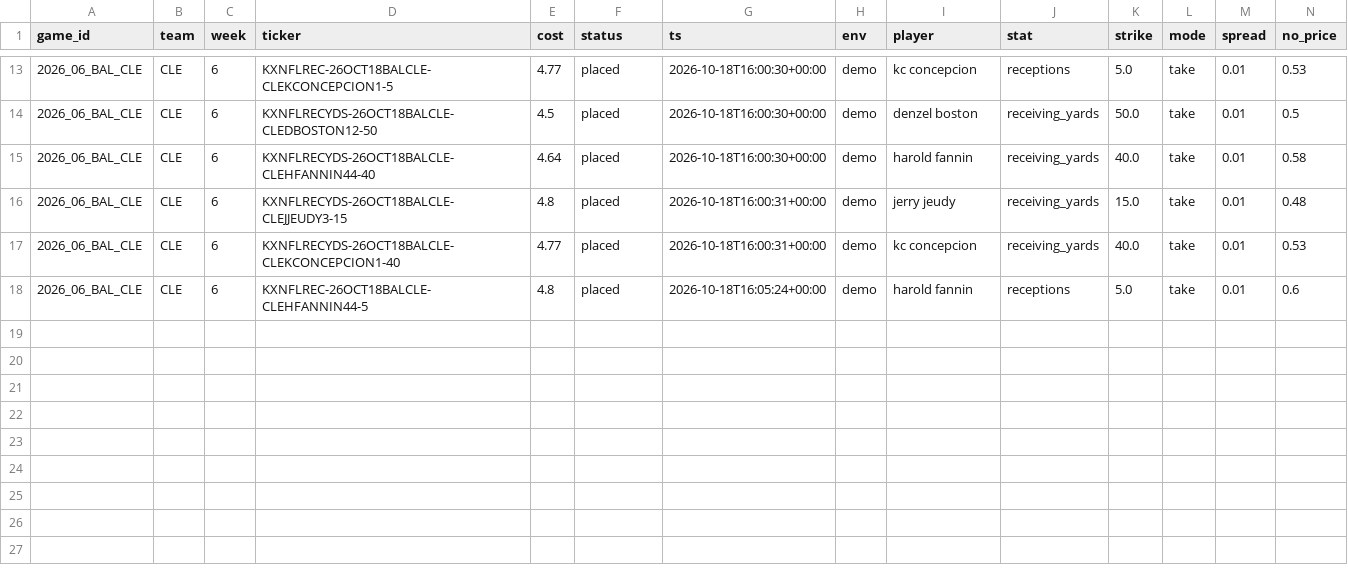
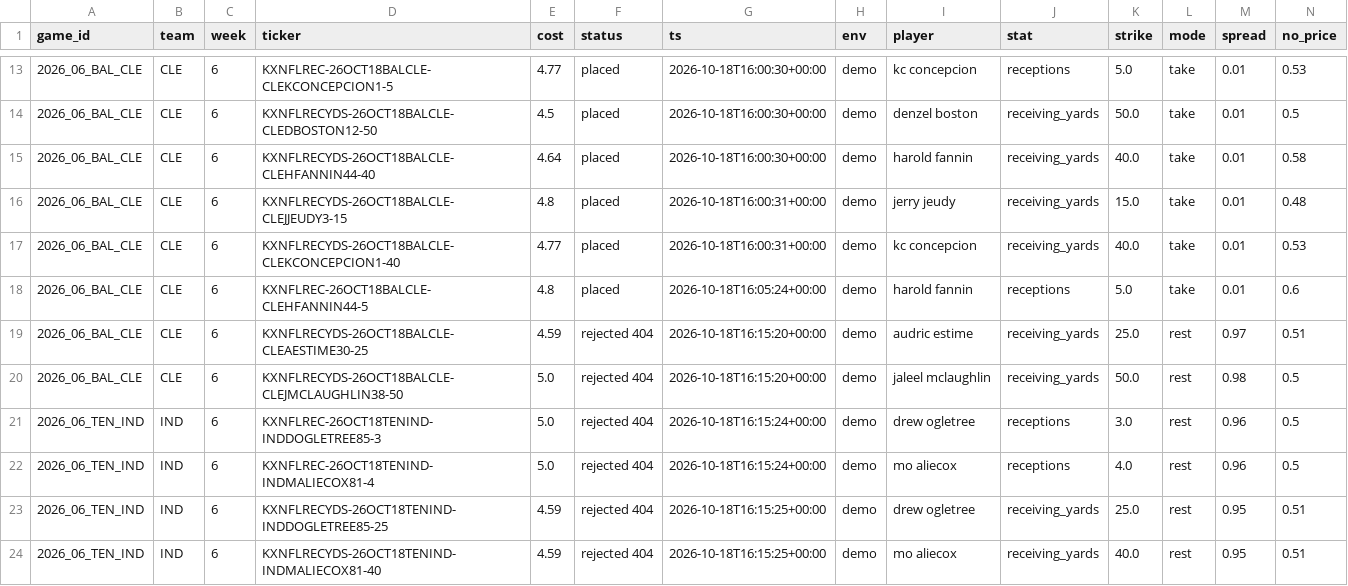
Before and after one commit to sevroauasmo/nfl-betting-lab, a CSV file: paper/state/live/orders.csv, drawn as a sheet; only a part is shown, gaps mark what is left out; rows hold the shown columns only; the diff names each change by its address in the sheet, - before the commit and + after, or states it on an @@ line.

Commit message:
live-trader: 2026-10-18T16:15Z

```diff
--- a/paper/state/live/orders.csv
+++ b/paper/state/live/orders.csv
+row 19: 2026_06_BAL_CLE | CLE | 6 | KXNFLRECYDS-26OCT18BALCLE-CLEAESTIME30-25 | 4.59 | rejected 404 | 2026-10-18T16:15:20+00:00 | demo | audric estime | receiving_yards | 25.0 | rest | 0.97 | 0.51
+row 20: 2026_06_BAL_CLE | CLE | 6 | KXNFLRECYDS-26OCT18BALCLE-CLEJMCLAUGHLIN38-50 | 5.0 | rejected 404 | 2026-10-18T16:15:20+00:00 | demo | jaleel mclaughlin | receiving_yards | 50.0 | rest | 0.98 | 0.5
+row 21: 2026_06_TEN_IND | IND | 6 | KXNFLREC-26OCT18TENIND-INDDOGLETREE85-3 | 5.0 | rejected 404 | 2026-10-18T16:15:24+00:00 | demo | drew ogletree | receptions | 3.0 | rest | 0.96 | 0.5
+row 22: 2026_06_TEN_IND | IND | 6 | KXNFLREC-26OCT18TENIND-INDMALIECOX81-4 | 5.0 | rejected 404 | 2026-10-18T16:15:24+00:00 | demo | mo aliecox | receptions | 4.0 | rest | 0.96 | 0.5
+row 23: 2026_06_TEN_IND | IND | 6 | KXNFLRECYDS-26OCT18TENIND-INDDOGLETREE85-25 | 4.59 | rejected 404 | 2026-10-18T16:15:25+00:00 | demo | drew ogletree | receiving_yards | 25.0 | rest | 0.95 | 0.51
+row 24: 2026_06_TEN_IND | IND | 6 | KXNFLRECYDS-26OCT18TENIND-INDMALIECOX81-40 | 4.59 | rejected 404 | 2026-10-18T16:15:25+00:00 | demo | mo aliecox | receiving_yards | 40.0 | rest | 0.95 | 0.51
```
Also changed, not shown: 1 other file.
